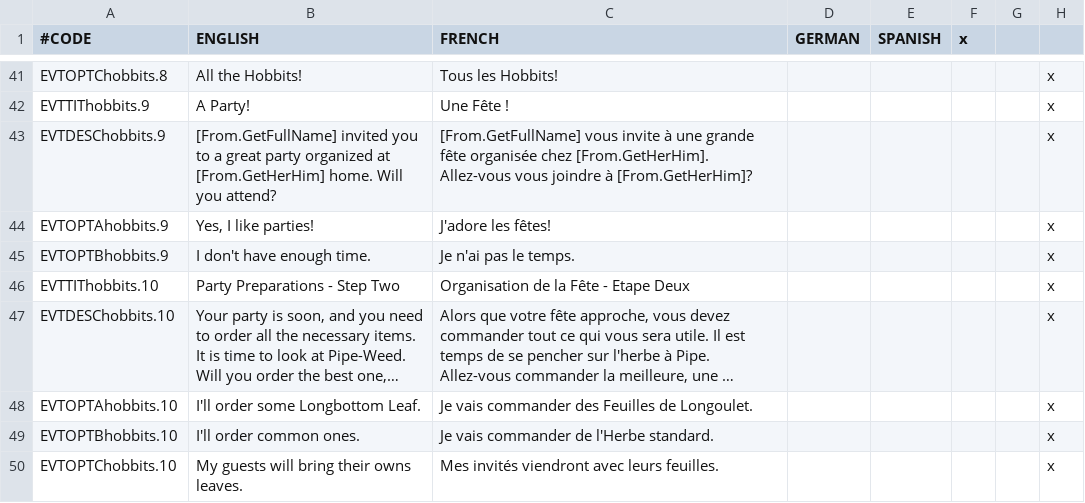
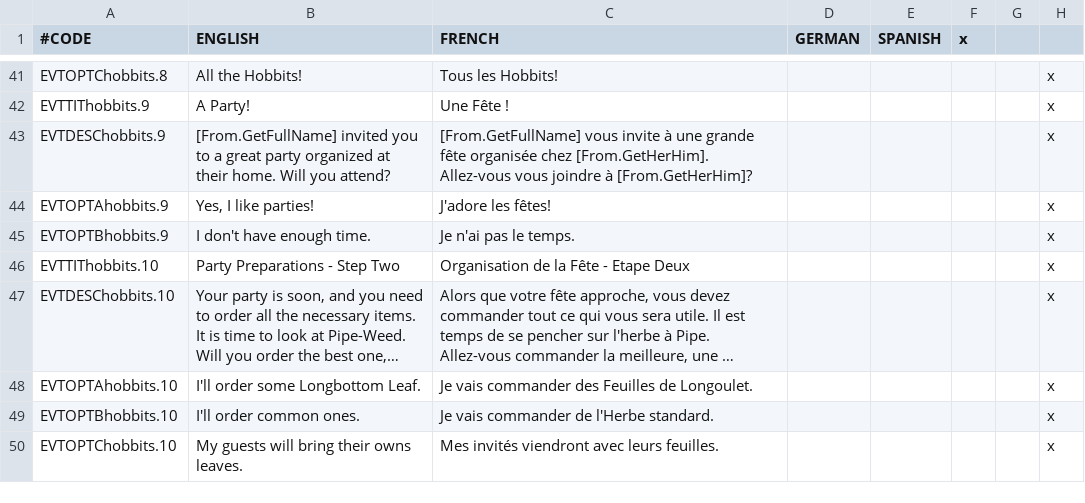
Before and after one commit to Rigmored/MEPCK2, a CSV file: MiddleEarthProject Beta/localisation/events_hobbits.csv, drawn as a sheet; only a part is shown, gaps mark what is left out; long unchanged cells end in ….

Commit message:
Another small fix for Hobbit party localisation

```diff
--- a/MiddleEarthProject Beta/localisation/events_hobbits.csv
+++ b/MiddleEarthProject Beta/localisation/events_hobbits.csv
@@ -42,3 +42,3 @@ EVTOPTChobbits.8;All the Hobbits!;Tous les Hobbits!;;;;;x
 EVTTIThobbits.9;A Party!;Une Fête !;;;;;x
-EVTDESChobbits.9;[From.GetFullName] invited you to a great party organized at [From.GetHerHim] home. Will you attend?;[From.GetFullName] vous invite à une grande fête organisée chez [From.GetHerHim]. Allez-vous vous joindre à [From.GetHerHim]?;;;;;x
+EVTDESChobbits.9;[From.GetFullName] invited you to a great party organized at their home. Will you attend?;[From.GetFullName] vous invite à une grande fête organisée chez [From.GetHerHim]. Allez-vous vous joindre à [From.GetHerHim]?;;;;;x
 EVTOPTAhobbits.9;Yes, I like parties!;J'adore les fêtes!;;;;;x
```
